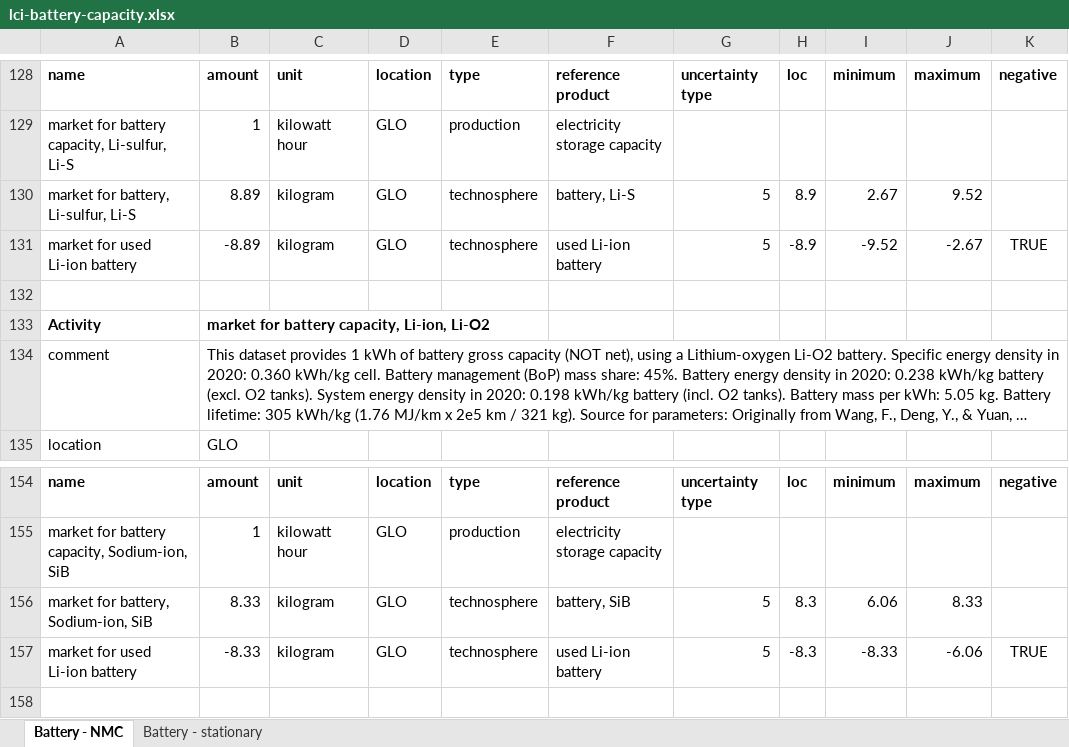
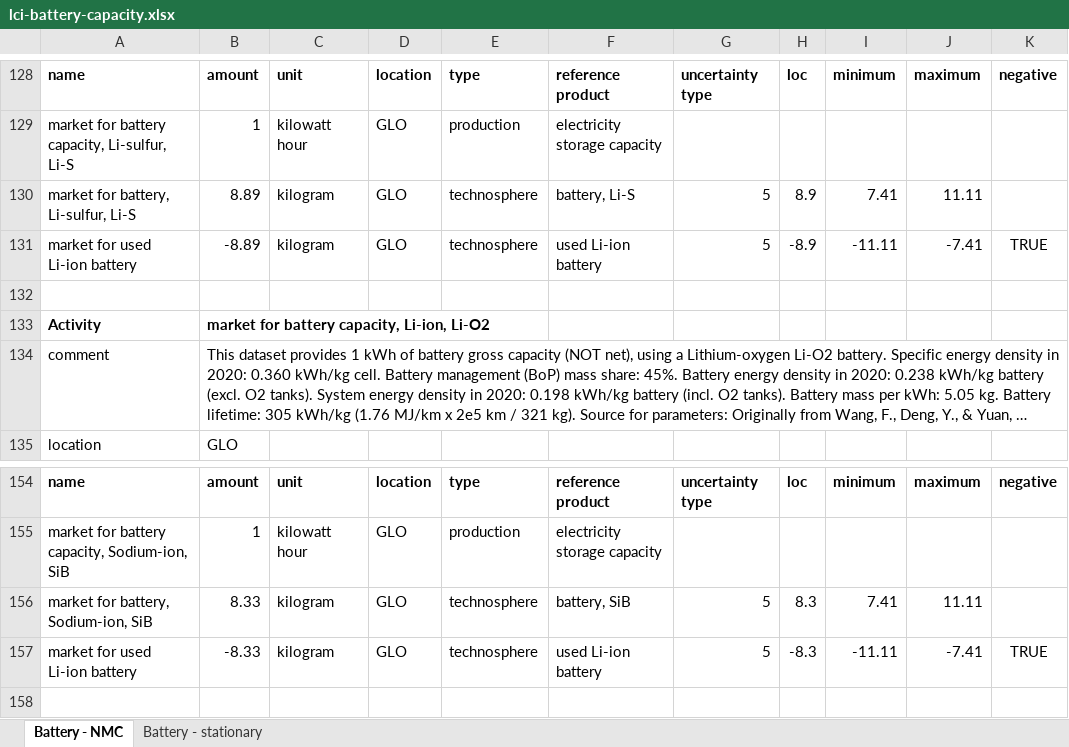
Before and after one commit to romainsacchi/rmnd-lca, an Excel workbook: premise/data/additional_inventories/lci-battery-capacity.xlsx, sheet Battery - NMC, drawn as a sheet; only a part is shown, gaps mark what is left out; long unchanged cells end in …; values as stored, in another font and other column widths than the file's, no borders; the diff names each change by its address in the sheet, - before the commit and + after, or states it on an @@ line.

Commit message:
Fix uncertainty values in battery datasets.

```diff
--- a/premise/data/additional_inventories/lci-battery-capacity.xlsx (sheet Battery - NMC)
+++ b/premise/data/additional_inventories/lci-battery-capacity.xlsx (sheet Battery - NMC)
-I130: 2.67
+I130: 7.41
-J130: 9.52
+J130: 11.11
-I131: -9.52
+I131: -11.11
-J131: -2.67
+J131: -7.41
-I156: 6.06
+I156: 7.41
-J156: 8.33
+J156: 11.11
-I157: -8.33
+I157: -11.11
-J157: -6.06
+J157: -7.41
```
Also changed, not shown: sheet Battery - stationary, 3 other files.
